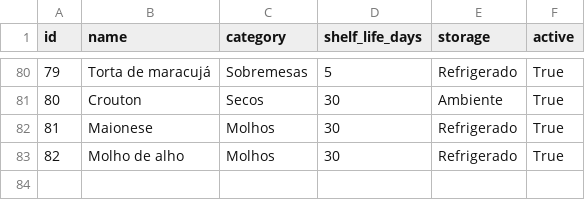
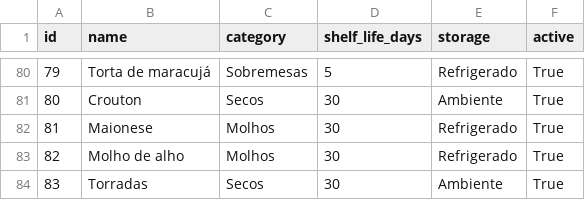
Before and after one commit to fgiordanelli/validades, a CSV file: products.csv, drawn as a sheet; only a part is shown, gaps mark what is left out.

Commit message:
Update products.csv

```diff
--- a/products.csv
+++ b/products.csv
@@ -83 +83,2 @@ id,name,category,shelf_life_days,storage,active
 82,Molho de alho,Molhos,30,Refrigerado,True
+83,Torradas,Secos,30,Ambiente,True
```
